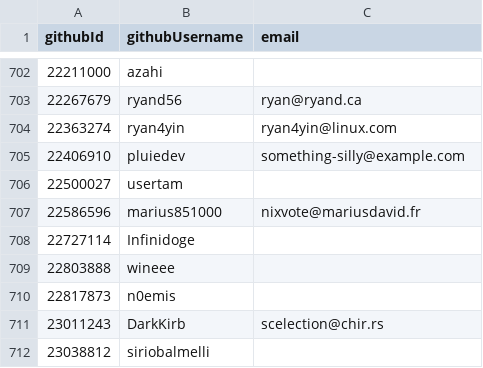
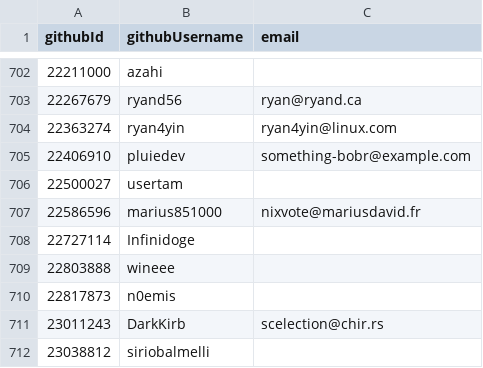
Before and after one commit to pluiedev/SC-election-2025, a CSV file: eligible.csv, drawn as a sheet; only a part is shown, gaps mark what is left out.

```diff
--- a/eligible.csv
+++ b/eligible.csv
@@ -704,3 +704,3 @@ githubId,githubUsername,email
 22363274,ryan4yin,ryan4yin@linux.com
-22406910,pluiedev,something-silly@example.com
+22406910,pluiedev,something-bobr@example.com
 22500027,usertam,
```
